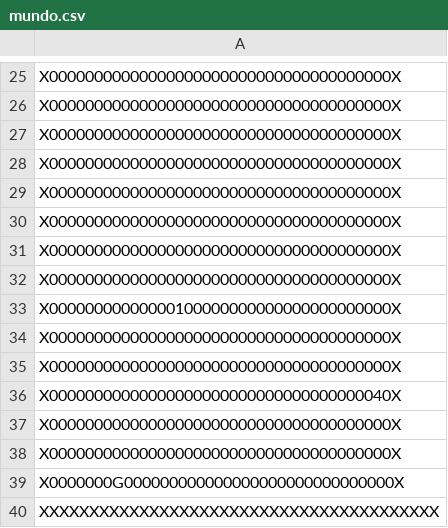
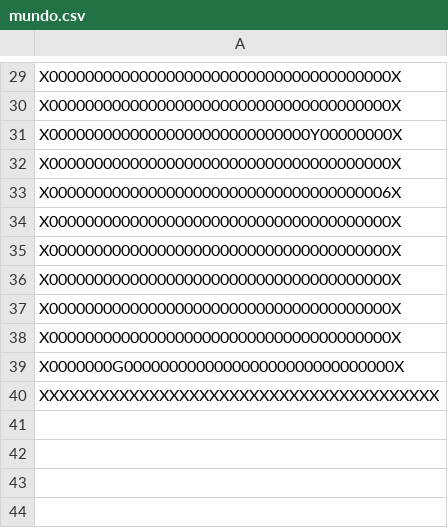
Before and after one commit to sofiawl/PACMANinTheDark, a CSV file: mundo.csv, drawn as a sheet; only a part is shown, gaps mark what is left out; the diff covers the shown part only.

```diff
--- a/mundo.csv
+++ b/mundo.csv
@@ -26,2 +30,5 @@ X00000000000000000000000000000000000000X
 X00000000000000000000000000000000000000X
+X00000000000000000000000000000Y00000000X
+X00000000000000000000000000000000000000X
+X00000000000000000000000000000000000006X
 X00000000000000000000000000000000000000X
@@ -29,9 +36,2 @@ X00000000000000000000000000000000000000X
 X00000000000000000000000000000000000000X
-X00000000000000000000000000000000000000X
-X00000000000000000000000000000000000000X
-X00000000000000000000000000000000000000X
-X00000000000000100000000000000000000000X
-X00000000000000000000000000000000000000X
-X00000000000000000000000000000000000000X
-X00000000000000000000000000000000000040X
 X00000000000000000000000000000000000000X
```
Also changed, not shown: 6 added rows, 5 removed rows, 3 moved rows and 1 edited cell elsewhere in this file, 4 other files.
